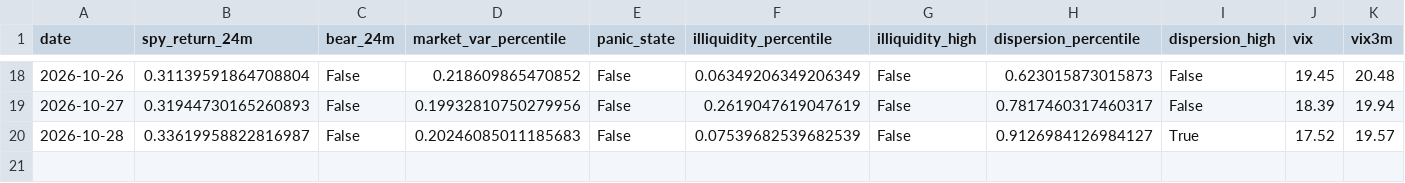
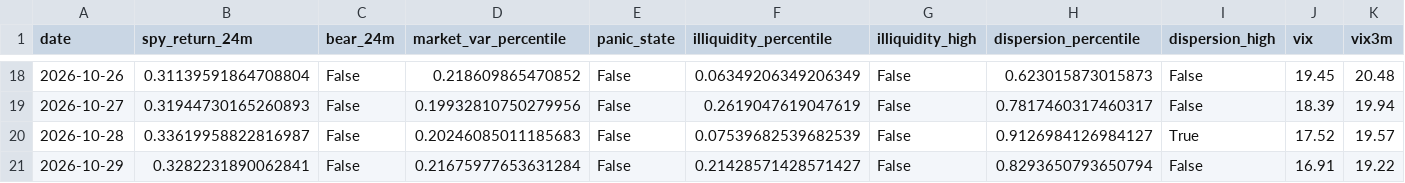
Before and after one commit to Raskull-ux/Options-Bot-Prototype, a CSV file: data/regime_state.csv, drawn as a sheet; only a part is shown, gaps mark what is left out; rows hold the shown columns only; the diff names each change by its address in the sheet, - before the commit and + after, or states it on an @@ line.

```diff
--- a/data/regime_state.csv
+++ b/data/regime_state.csv
+row 21: 2026-10-29 | 0.3282231890062841 | False | 0.21675977653631284 | False | 0.21428571428571427 | False | 0.8293650793650794 | False | 16.91 | 19.22
```
Also changed, not shown: data/collector_run_log.csv, data/earnings_calendar.csv, 9 other files.
